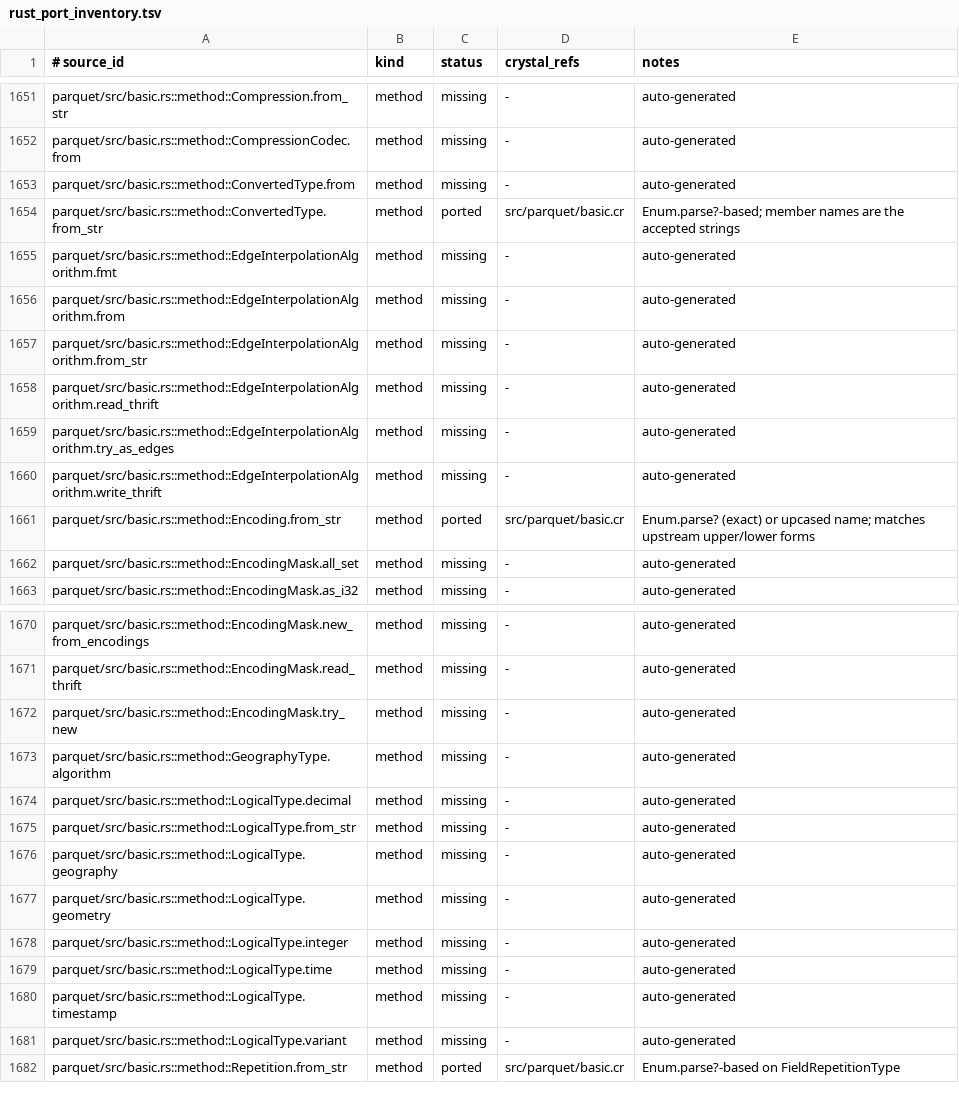
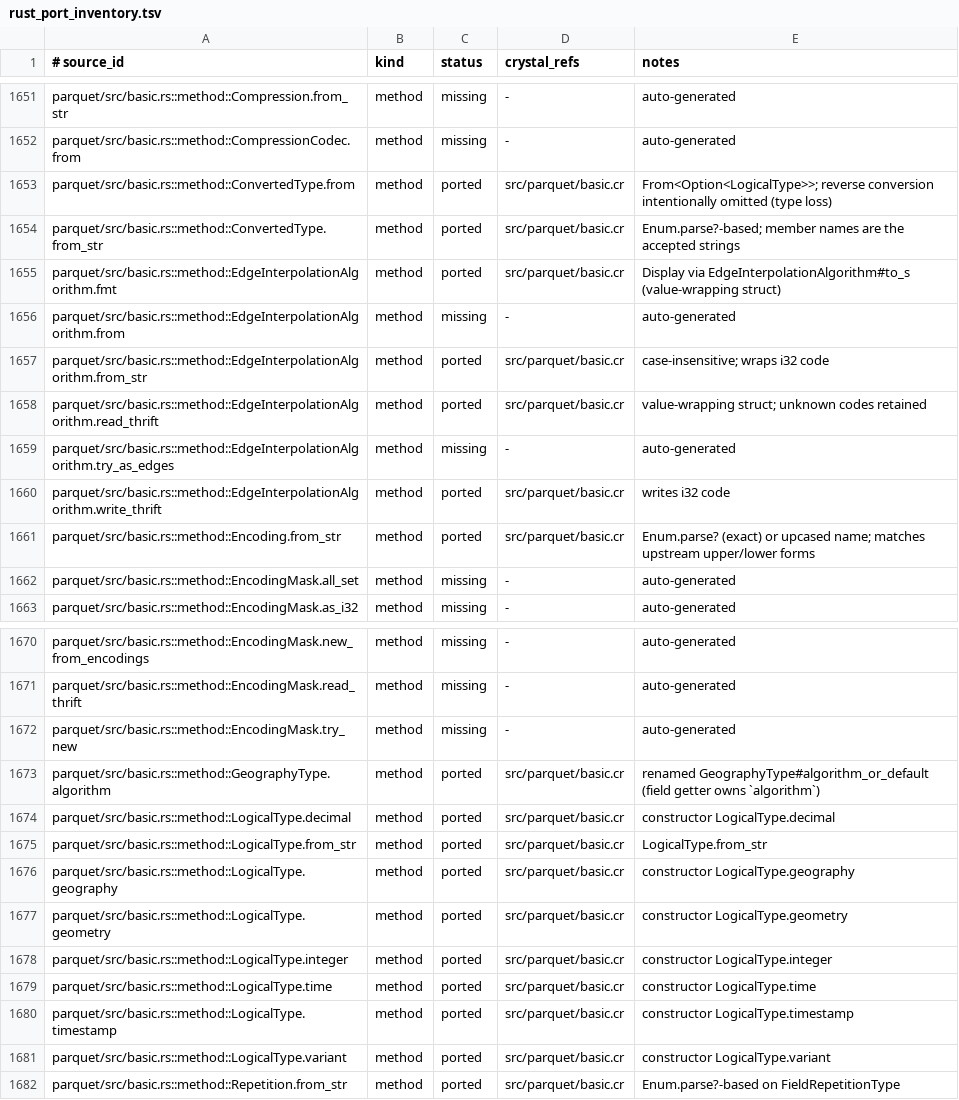
Before and after one commit to dsisnero/parquet-cr, a TSV file: plans/inventory/rust_port_inventory.tsv, drawn as a sheet; only a part is shown, gaps mark what is left out.

Commit message:
port: thrift_struct macro + basic::LogicalType
Tests-first (red-green) port of the struct-macro slice and LogicalType.

- macros: define_thrift_struct generates a Crystal struct (required/optional
  fields) plus compact-protocol read/write from a declarative block. Handles
  required-field validation, unknown-field skipping, bool-in-field-header
  encoding, nested structs/enums, and Int16 field-id emission.
- thrift: generic write_thrift_field now derives the field type from the
  value's thrift_element_type (Struct for structs/unions, I32 for enums).
- basic: LogicalType union modelled as a sealed class hierarchy with all unit +
  payload variants, constructors (integer/decimal/time/timestamp/variant/
  geometry/geography), from_str, and read/write; member structs DecimalType,
  TimestampType/TimeType, IntType, VariantType, GeometryType, GeographyType via
  define_thrift_struct; EdgeInterpolationAlgorithm (value-wrapping struct with
  _Unknown retained); ConvertedType.from(LogicalType?).
- specs: ported basic.rs test_logical_to_converted_type,
  test_logical_type_roundtrip, test_display_edge_algo, test_from_str_edge_algo.
- docs: plans/parity.md 1.3 struct support + 1.4 LogicalType checked off;
  divergences documented (_Unknown->UnknownField, sealed hierarchy,
  algorithm_or_default); inventory rows updated.

crystal tool format --check: clean; ameba: 0 failures; crystal spec: 35 examples.

```diff
--- a/plans/inventory/rust_port_inventory.tsv
+++ b/plans/inventory/rust_port_inventory.tsv
@@ -1652,10 +1652,10 @@ parquet/src/basic.rs::method::Compression.from_str	method	missing	-	auto-generat
 parquet/src/basic.rs::method::CompressionCodec.from	method	missing	-	auto-generated
-parquet/src/basic.rs::method::ConvertedType.from	method	missing	-	auto-generated
+parquet/src/basic.rs::method::ConvertedType.from	method	ported	src/parquet/basic.cr	From<Option<LogicalType>>; reverse conversion intentionally omitted (type loss)
 parquet/src/basic.rs::method::ConvertedType.from_str	method	ported	src/parquet/basic.cr	Enum.parse?-based; member names are the accepted strings
-parquet/src/basic.rs::method::EdgeInterpolationAlgorithm.fmt	method	missing	-	auto-generated
+parquet/src/basic.rs::method::EdgeInterpolationAlgorithm.fmt	method	ported	src/parquet/basic.cr	Display via EdgeInterpolationAlgorithm#to_s (value-wrapping struct)
 parquet/src/basic.rs::method::EdgeInterpolationAlgorithm.from	method	missing	-	auto-generated
-parquet/src/basic.rs::method::EdgeInterpolationAlgorithm.from_str	method	missing	-	auto-generated
-parquet/src/basic.rs::method::EdgeInterpolationAlgorithm.read_thrift	method	missing	-	auto-generated
+parquet/src/basic.rs::method::EdgeInterpolationAlgorithm.from_str	method	ported	src/parquet/basic.cr	case-insensitive; wraps i32 code
+parquet/src/basic.rs::method::EdgeInterpolationAlgorithm.read_thrift	method	ported	src/parquet/basic.cr	value-wrapping struct; unknown codes retained
 parquet/src/basic.rs::method::EdgeInterpolationAlgorithm.try_as_edges	method	missing	-	auto-generated
-parquet/src/basic.rs::method::EdgeInterpolationAlgorithm.write_thrift	method	missing	-	auto-generated
+parquet/src/basic.rs::method::EdgeInterpolationAlgorithm.write_thrift	method	ported	src/parquet/basic.cr	writes i32 code
 parquet/src/basic.rs::method::Encoding.from_str	method	ported	src/parquet/basic.cr	Enum.parse? (exact) or upcased name; matches upstream upper/lower forms
@@ -1672,11 +1672,11 @@ parquet/src/basic.rs::method::EncodingMask.read_thrift	method	missing	-	auto-gen
 parquet/src/basic.rs::method::EncodingMask.try_new	method	missing	-	auto-generated
-parquet/src/basic.rs::method::GeographyType.algorithm	method	missing	-	auto-generated
-parquet/src/basic.rs::method::LogicalType.decimal	method	missing	-	auto-generated
-parquet/src/basic.rs::method::LogicalType.from_str	method	missing	-	auto-generated
-parquet/src/basic.rs::method::LogicalType.geography	method	missing	-	auto-generated
-parquet/src/basic.rs::method::LogicalType.geometry	method	missing	-	auto-generated
-parquet/src/basic.rs::method::LogicalType.integer	method	missing	-	auto-generated
-parquet/src/basic.rs::method::LogicalType.time	method	missing	-	auto-generated
-parquet/src/basic.rs::method::LogicalType.timestamp	method	missing	-	auto-generated
-parquet/src/basic.rs::method::LogicalType.variant	method	missing	-	auto-generated
+parquet/src/basic.rs::method::GeographyType.algorithm	method	ported	src/parquet/basic.cr	renamed GeographyType#algorithm_or_default (field getter owns `algorithm`)
+parquet/src/basic.rs::method::LogicalType.decimal	method	ported	src/parquet/basic.cr	constructor LogicalType.decimal
+parquet/src/basic.rs::method::LogicalType.from_str	method	ported	src/parquet/basic.cr	LogicalType.from_str
+parquet/src/basic.rs::method::LogicalType.geography	method	ported	src/parquet/basic.cr	constructor LogicalType.geography
+parquet/src/basic.rs::method::LogicalType.geometry	method	ported	src/parquet/basic.cr	constructor LogicalType.geometry
+parquet/src/basic.rs::method::LogicalType.integer	method	ported	src/parquet/basic.cr	constructor LogicalType.integer
+parquet/src/basic.rs::method::LogicalType.time	method	ported	src/parquet/basic.cr	constructor LogicalType.time
+parquet/src/basic.rs::method::LogicalType.timestamp	method	ported	src/parquet/basic.cr	constructor LogicalType.timestamp
+parquet/src/basic.rs::method::LogicalType.variant	method	ported	src/parquet/basic.cr	constructor LogicalType.variant
 parquet/src/basic.rs::method::Repetition.from_str	method	ported	src/parquet/basic.cr	Enum.parse?-based on FieldRepetitionType
```
Also changed, not shown: 6 other files.
